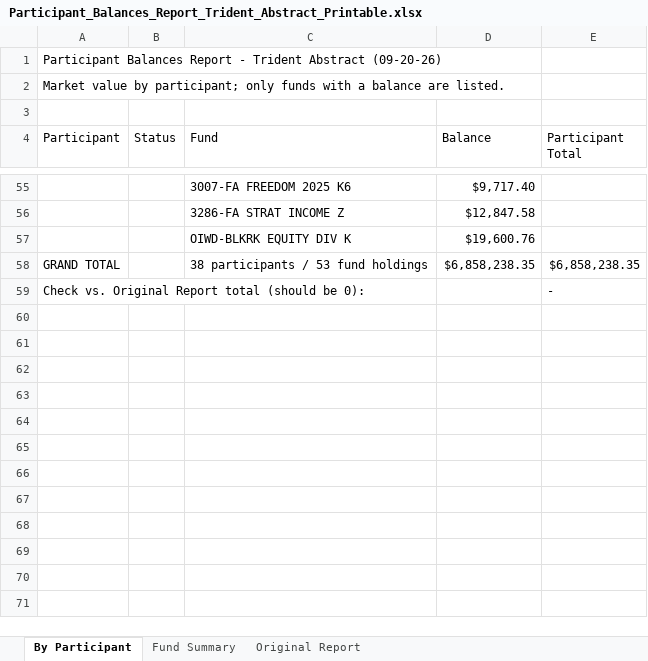
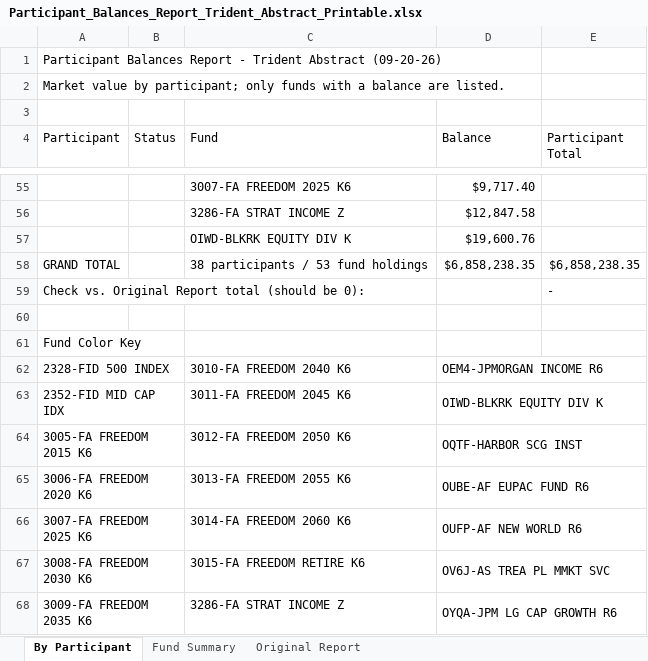
Before and after one commit to bkelly819/Claude, an Excel workbook: Participant_Balances_Report_Trident_Abstract_Printable.xlsx, sheet By Participant, drawn as a sheet; only a part is shown, gaps mark what is left out; values as stored, in another font and other column widths than the file's, no cell formats; the diff names each change by its address in the sheet, - before the commit and + after, or states it on an @@ line.

```diff
--- a/Participant_Balances_Report_Trident_Abstract_Printable.xlsx (sheet By Participant)
+++ b/Participant_Balances_Report_Trident_Abstract_Printable.xlsx (sheet By Participant)
+row 60: (empty)
+row 61: Fund Color Key
+row 62: 2328-FID 500 INDEX |  | 3010-FA FREEDOM 2040 K6 | OEM4-JPMORGAN INCOME R6
+row 63: 2352-FID MID CAP IDX |  | 3011-FA FREEDOM 2045 K6 | OIWD-BLKRK EQUITY DIV K
+row 64: 3005-FA FREEDOM 2015 K6 |  | 3012-FA FREEDOM 2050 K6 | OQTF-HARBOR SCG INST
+row 65: 3006-FA FREEDOM 2020 K6 |  | 3013-FA FREEDOM 2055 K6 | OUBE-AF EUPAC FUND R6
+row 66: 3007-FA FREEDOM 2025 K6 |  | 3014-FA FREEDOM 2060 K6 | OUFP-AF NEW WORLD R6
+row 67: 3008-FA FREEDOM 2030 K6 |  | 3015-FA FREEDOM RETIRE K6 | OV6J-AS TREA PL MMKT SVC
+row 68: 3009-FA FREEDOM 2035 K6 |  | 3286-FA STRAT INCOME Z | OYQA-JPM LG CAP GROWTH R6
```
Also changed, not shown: sheet Fund Summary, cell formats, 1 other file.
